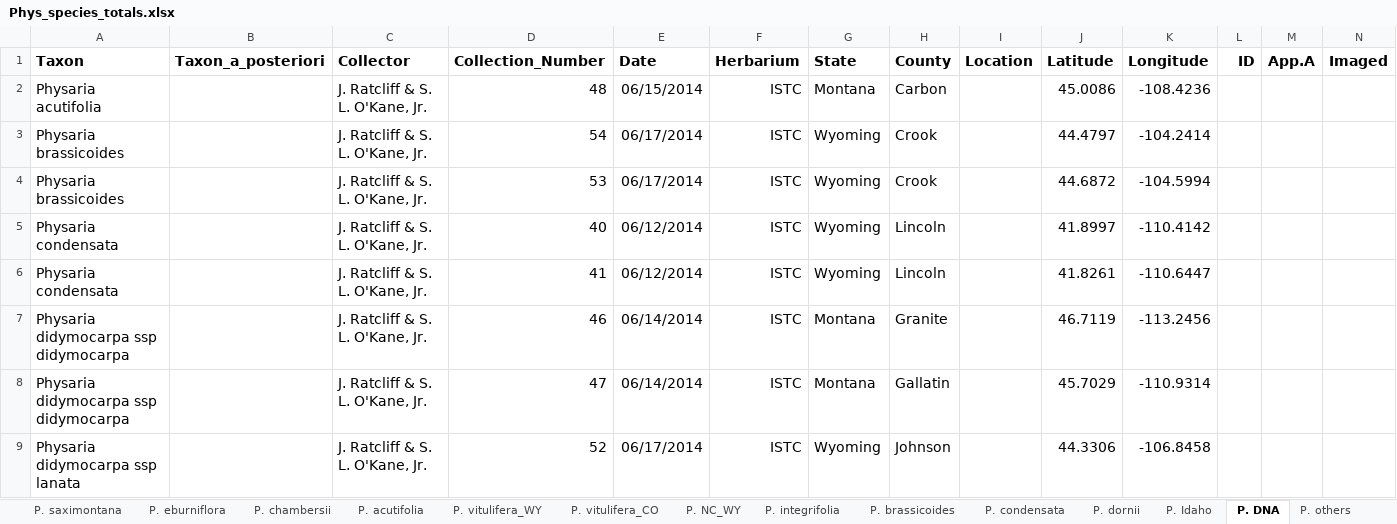
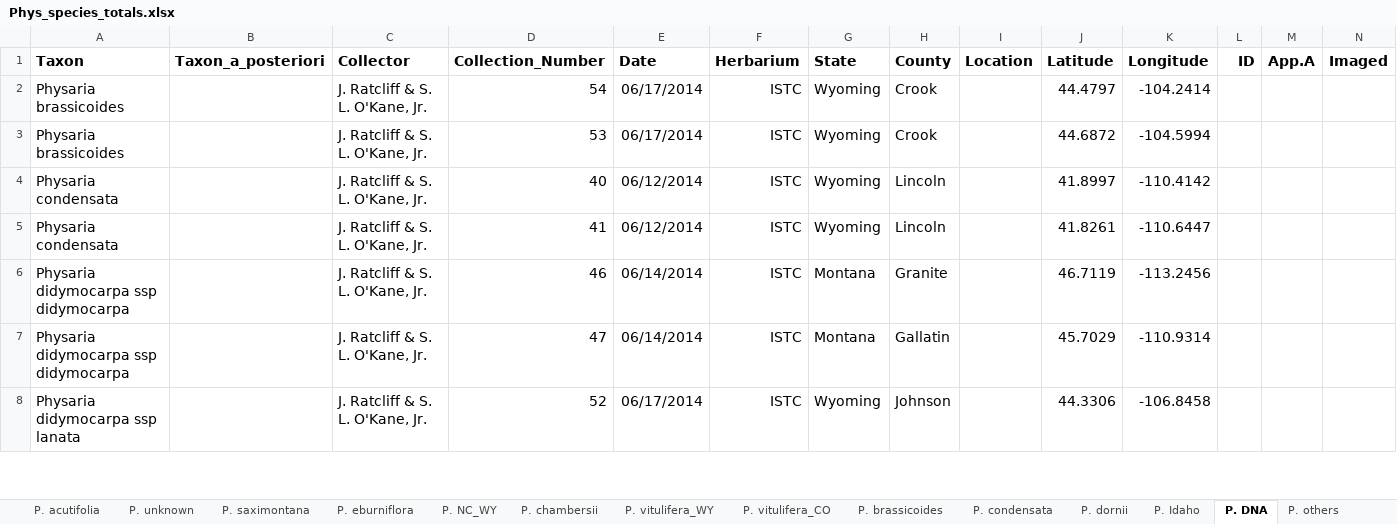
Before and after one commit to jasonratcliff/thesis, an Excel workbook: Phys_species_totals.xlsx, sheet P. DNA, drawn as a sheet; only a part is shown; values as stored, in another font and other column widths than the file's, no borders; rows hold the shown columns only; the diff names each change by its address in the sheet, - before the commit and + after, or states it on an @@ line.

```diff
--- a/Phys_species_totals.xlsx (sheet P. DNA)
+++ b/Phys_species_totals.xlsx (sheet P. DNA)
@@ sheet tab order changed: P. acutifolia | P. unknown | P. saximontana | P. eburniflora | P. NC_WY | P. chambersii | P. vitulifera_WY | P. vitulifera_CO | P. brassicoides | P. condensata | P. dornii | P. Idaho | P. DNA | P. others @@
-row 2: Physaria acutifolia |  | J. Ratcliff & S. L. O'Kane, Jr. | 48 | 06/15/2014 | ISTC | Montana | Carbon |  | 45.0086 | -108.4236
```
Also changed, not shown: sheet P. acutifolia, sheet P. saximontana, sheet P. integrifolia, sheet P. didymocarpa, sheet P. eburniflora, sheet P. unknown, 2 more sheets, 1 other file.
